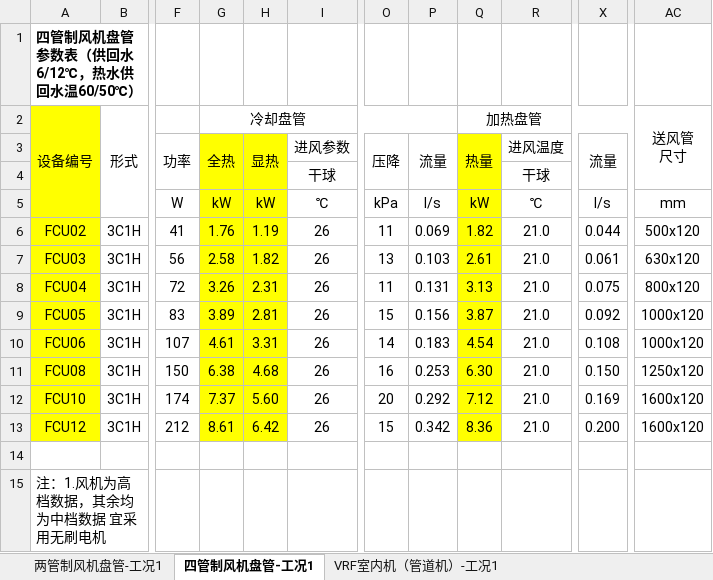
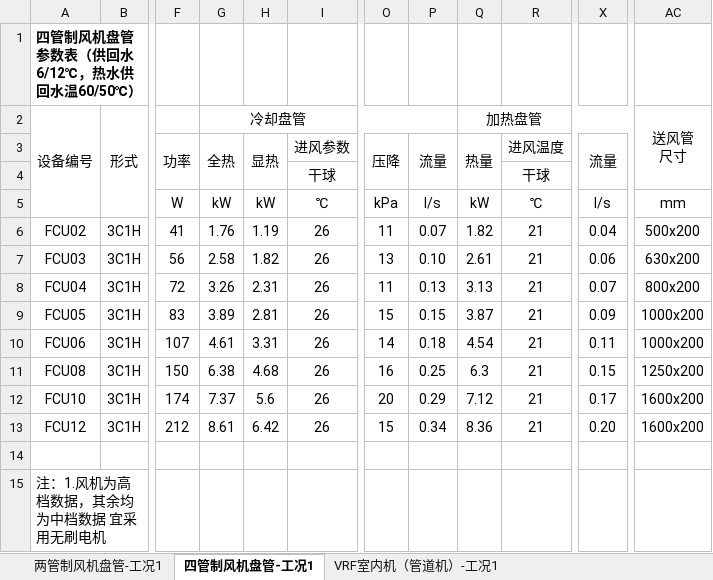
Before and after one commit to SBESIRC/ThMEPEngine, an Excel workbook: AutoLoader/Contents/Support/室内机配置表.xlsx, sheet 四管制风机盘管-工况1, drawn as a sheet; only a part is shown, gaps mark what is left out; values as stored, in another font and other column widths than the file's, no borders; the diff names each change by its address in the sheet, - before the commit and + after, or states it on an @@ line.

```diff
--- a/AutoLoader/Contents/Support/室内机配置表.xlsx (sheet 四管制风机盘管-工况1)
+++ b/AutoLoader/Contents/Support/室内机配置表.xlsx (sheet 四管制风机盘管-工况1)
-A2:A13 fill: #FFFF00
+A2:A13 fill: none
-G3:H13 fill: #FFFF00
+G3:H13 fill: none
-Q3:Q13 fill: #FFFF00
+Q3:Q13 fill: none
-P6: 0.069
+P6: 0.07
-R6:R13: 21.0
+R6:R13: 21
-X6: 0.044
+X6: 0.04
-AC6: 500x120
+AC6: 500x200
-P7: 0.103
+P7: 0.10
-X7: 0.061
+X7: 0.06
-AC7: 630x120
+AC7: 630x200
-P8: 0.131
+P8: 0.13
-X8: 0.075
+X8: 0.07
-AC8: 800x120
+AC8: 800x200
-P9: 0.156
+P9: 0.15
-X9: 0.092
+X9: 0.09
-AC9:AC10: 1000x120
+AC9:AC10: 1000x200
-P10: 0.183
+P10: 0.18
-X10: 0.108
+X10: 0.11
-P11: 0.253
+P11: 0.25
-Q11: 6.30
+Q11: 6.3
-X11: 0.150
+X11: 0.15
-AC11: 1250x120
+AC11: 1250x200
-H12: 5.60
+H12: 5.6
-P12: 0.292
+P12: 0.29
-X12: 0.169
+X12: 0.17
-AC12:AC13: 1600x120
+AC12:AC13: 1600x200
-P13: 0.342
+P13: 0.34
-X13: 0.200
+X13: 0.20
```
Also changed, not shown: sheet 吊顶一体式空调箱-工况1, sheet VRF室内机（管道机）-工况1, sheet 两管制风机盘管-工况1, sheet VRF室内机（四面出风型）-工况1, formulas that keep their value, 25 other files.
